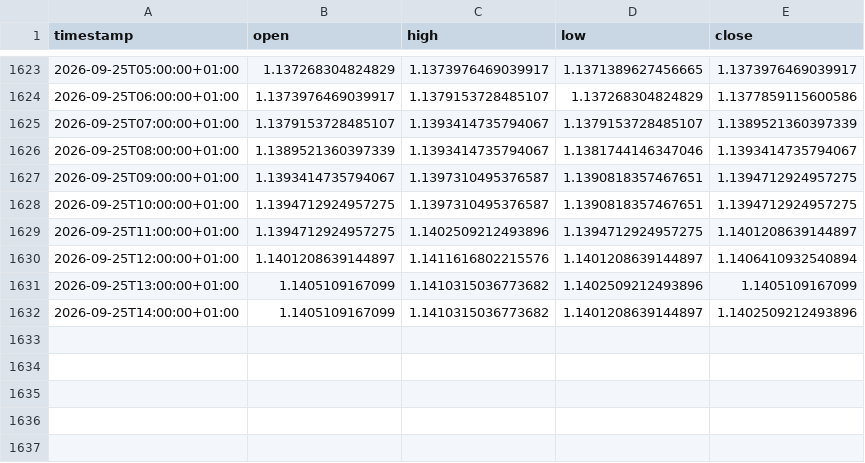
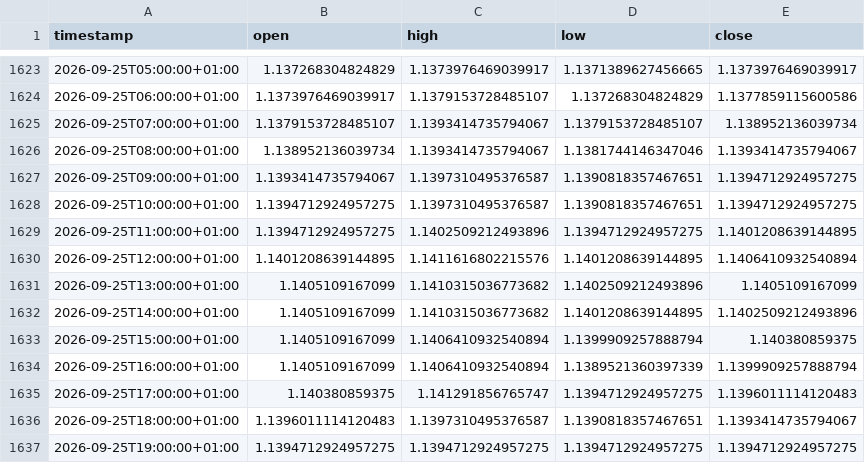
Before and after one commit to daniel17857-web/tide-paper-trader, a CSV file: data/fx_EURUSD_1h.csv, drawn as a sheet; only a part is shown, gaps mark what is left out.

```diff
--- a/data/fx_EURUSD_1h.csv
+++ b/data/fx_EURUSD_1h.csv
@@ -1624,9 +1624,14 @@ timestamp,open,high,low,close
 2026-09-25T06:00:00+01:00,1.1373976469039917,1.1379153728485107,1.137268304824829,1.1377859115600586
-2026-09-25T07:00:00+01:00,1.1379153728485107,1.1393414735794067,1.1379153728485107,1.1389521360397339
-2026-09-25T08:00:00+01:00,1.1389521360397339,1.1393414735794067,1.1381744146347046,1.1393414735794067
+2026-09-25T07:00:00+01:00,1.1379153728485107,1.1393414735794067,1.1379153728485107,1.138952136039734
+2026-09-25T08:00:00+01:00,1.138952136039734,1.1393414735794067,1.1381744146347046,1.1393414735794067
 2026-09-25T09:00:00+01:00,1.1393414735794067,1.1397310495376587,1.1390818357467651,1.1394712924957275
 2026-09-25T10:00:00+01:00,1.1394712924957275,1.1397310495376587,1.1390818357467651,1.1394712924957275
-2026-09-25T11:00:00+01:00,1.1394712924957275,1.1402509212493896,1.1394712924957275,1.1401208639144897
-2026-09-25T12:00:00+01:00,1.1401208639144897,1.1411616802215576,1.1401208639144897,1.1406410932540894
+2026-09-25T11:00:00+01:00,1.1394712924957275,1.1402509212493896,1.1394712924957275,1.1401208639144895
+2026-09-25T12:00:00+01:00,1.1401208639144895,1.1411616802215576,1.1401208639144895,1.1406410932540894
 2026-09-25T13:00:00+01:00,1.1405109167099,1.1410315036773682,1.1402509212493896,1.1405109167099
-2026-09-25T14:00:00+01:00,1.1405109167099,1.1410315036773682,1.1401208639144897,1.1402509212493896
+2026-09-25T14:00:00+01:00,1.1405109167099,1.1410315036773682,1.1401208639144895,1.1402509212493896
+2026-09-25T15:00:00+01:00,1.1405109167099,1.1406410932540894,1.1399909257888794,1.140380859375
+2026-09-25T16:00:00+01:00,1.1405109167099,1.1406410932540894,1.1389521360397339,1.1399909257888794
+2026-09-25T17:00:00+01:00,1.140380859375,1.141291856765747,1.1394712924957275,1.1396011114120483
+2026-09-25T18:00:00+01:00,1.1396011114120483,1.1397310495376587,1.1390818357467651,1.1393414735794067
+2026-09-25T19:00:00+01:00,1.1394712924957275,1.1394712924957275,1.1394712924957275,1.1394712924957275
```
Also changed, not shown: data/fx_AUDUSD_1h.csv, data/fx_GBPUSD_1h.csv, 4 other files.
